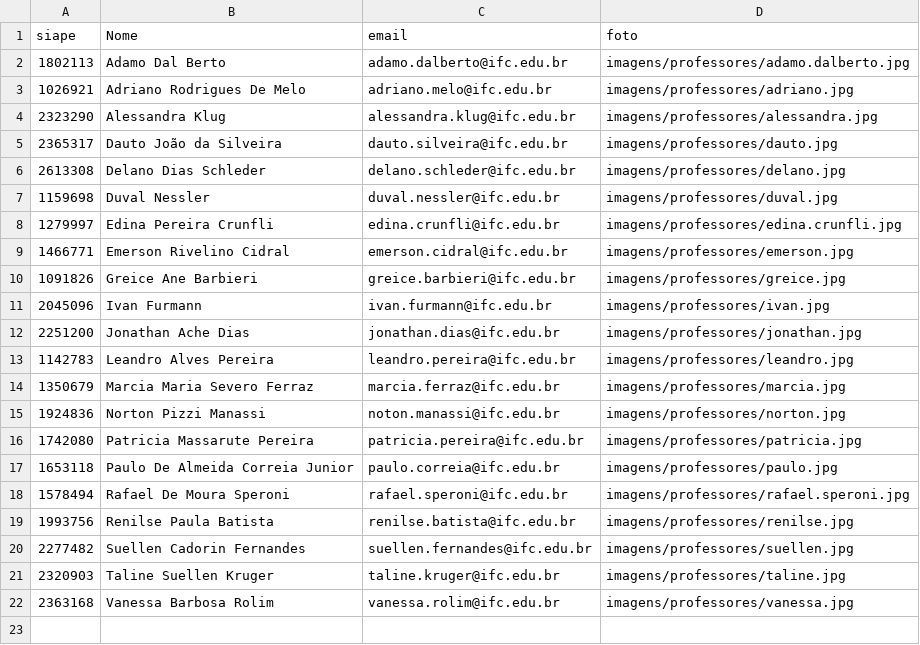
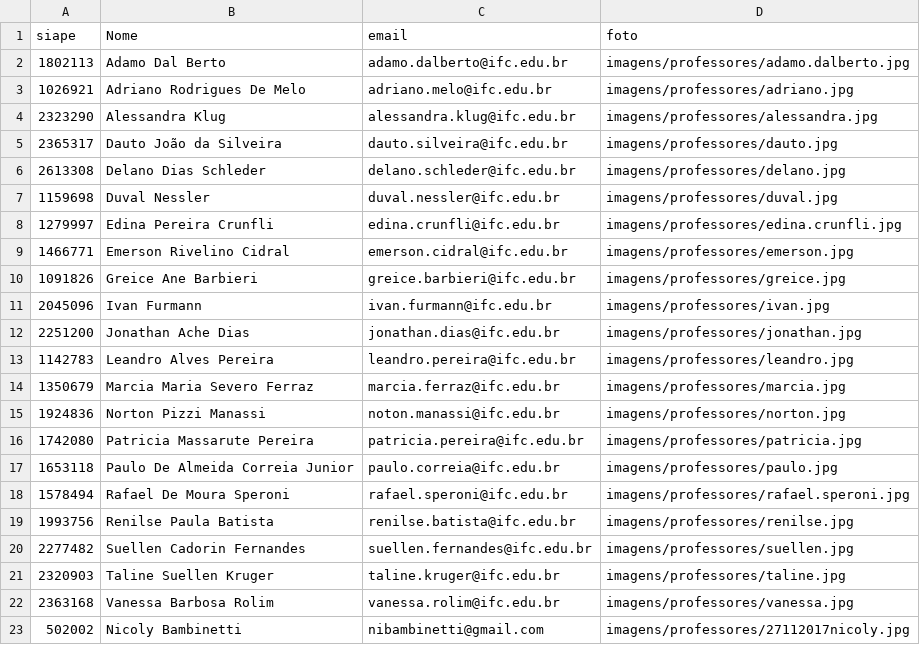
Before and after one commit to MatheusEduard/Escola, a CSV file: projeto3tri/dados/professores.csv, drawn as a sheet; the diff names each change by its address in the sheet, - before the commit and + after, or states it on an @@ line.

```diff
--- a/projeto3tri/dados/professores.csv
+++ b/projeto3tri/dados/professores.csv
+row 23: 502002 | Nicoly Bambinetti | nibambinetti@gmail.com | imagens/professores/27112017nicoly.jpg
```
Also changed, not shown: 8 other files.
